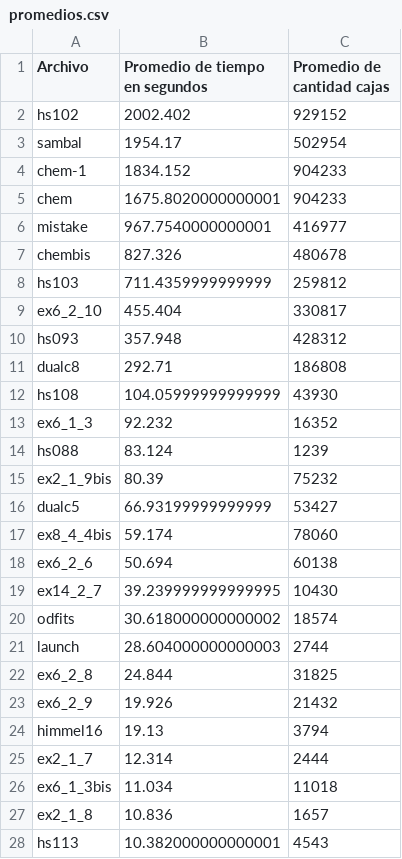
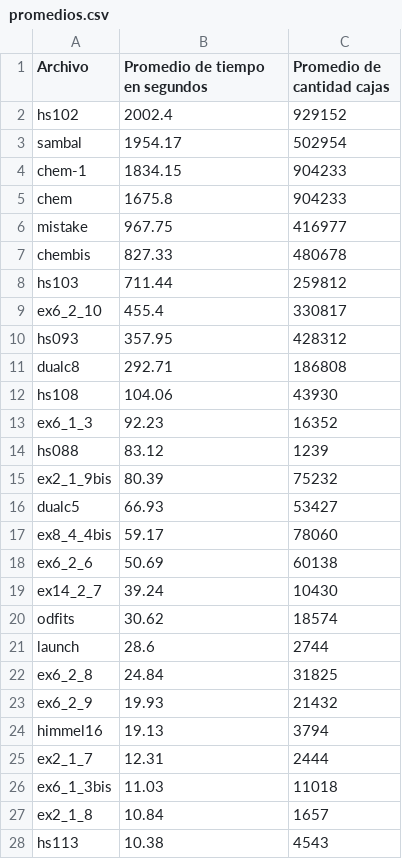
Before and after one commit to Joacker/Algorithms-Metaheuristics-Notes, a CSV file: graficas/hill-climbing-v1/promedios.csv, drawn as a sheet; only a part is shown; the diff covers the shown part only.

```diff
--- a/graficas/hill-climbing-v1/promedios.csv
+++ b/graficas/hill-climbing-v1/promedios.csv
@@ -1,28 +1,28 @@
 Archivo,Promedio de tiempo en segundos,Promedio de cantidad cajas
-hs102,2002.402,929152
+hs102,2002.4,929152
 sambal,1954.17,502954
-chem-1,1834.152,904233
-chem,1675.8020000000001,904233
-mistake,967.7540000000001,416977
-chembis,827.326,480678
-hs103,711.4359999999999,259812
-ex6_2_10,455.404,330817
-hs093,357.948,428312
+chem-1,1834.15,904233
+chem,1675.8,904233
+mistake,967.75,416977
+chembis,827.33,480678
+hs103,711.44,259812
+ex6_2_10,455.4,330817
+hs093,357.95,428312
 dualc8,292.71,186808
-hs108,104.05999999999999,43930
-ex6_1_3,92.232,16352
-hs088,83.124,1239
+hs108,104.06,43930
+ex6_1_3,92.23,16352
+hs088,83.12,1239
 ex2_1_9bis,80.39,75232
-dualc5,66.93199999999999,53427
-ex8_4_4bis,59.174,78060
-ex6_2_6,50.694,60138
-ex14_2_7,39.239999999999995,10430
-odfits,30.618000000000002,18574
-launch,28.604000000000003,2744
-ex6_2_8,24.844,31825
-ex6_2_9,19.926,21432
+dualc5,66.93,53427
+ex8_4_4bis,59.17,78060
+ex6_2_6,50.69,60138
+ex14_2_7,39.24,10430
+odfits,30.62,18574
+launch,28.6,2744
+ex6_2_8,24.84,31825
+ex6_2_9,19.93,21432
 himmel16,19.13,3794
-ex2_1_7,12.314,2444
-ex6_1_3bis,11.034,11018
-ex2_1_8,10.836,1657
-hs113,10.382000000000001,4543
+ex2_1_7,12.31,2444
+ex6_1_3bis,11.03,11018
+ex2_1_8,10.84,1657
+hs113,10.38,4543
```
Also changed, not shown: 2 edited cells elsewhere in this file, graficas/sa_v1/t_100/promedios.csv, graficas/sa_v2/t_25/promedios.csv, 37 other files.
